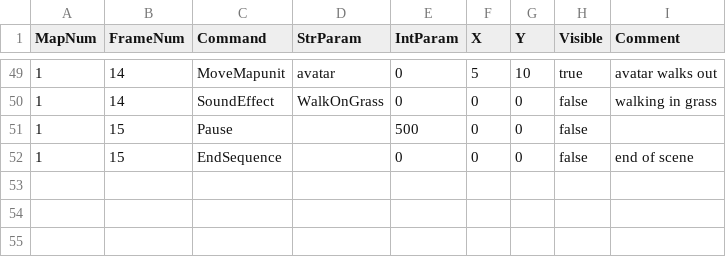
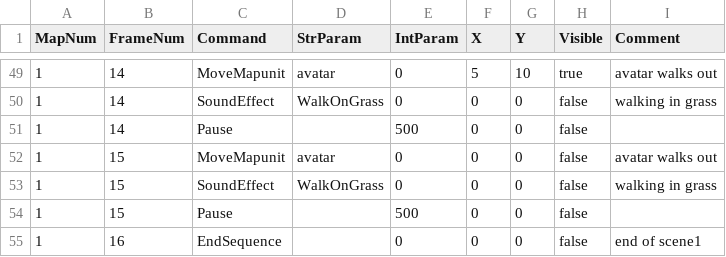
Before and after one commit to bradhannah/Ultima5Redux, a CSV file: Ultima5Redux/DataFiles/CutSceneScripts.csv, drawn as a sheet; only a part is shown, gaps mark what is left out.

Commit message:
fix: updated script so it doesn't black out fix: avatar no longer idling at 0,0 on cutscene

```diff
--- a/Ultima5Redux/DataFiles/CutSceneScripts.csv
+++ b/Ultima5Redux/DataFiles/CutSceneScripts.csv
@@ -50,3 +50,6 @@ MapNum,FrameNum,Command,StrParam,IntParam,X,Y,Visible,Comment
 1,14,SoundEffect,WalkOnGrass,0,0,0,false,"walking in grass"
+1,14,Pause,,500,0,0,false,""
+1,15,MoveMapunit,avatar,0,0,0,false,avatar walks out
+1,15,SoundEffect,WalkOnGrass,0,0,0,false,"walking in grass"
 1,15,Pause,,500,0,0,false,""
-1,15,EndSequence,,0,0,0,false,end of scene
+1,16,EndSequence,,0,0,0,false,end of scene1
```
Also changed, not shown: 2 other files.
